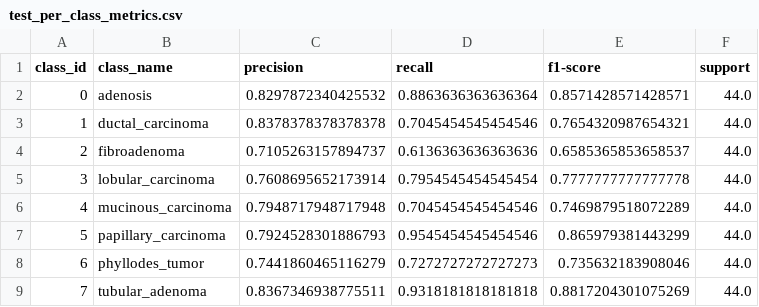
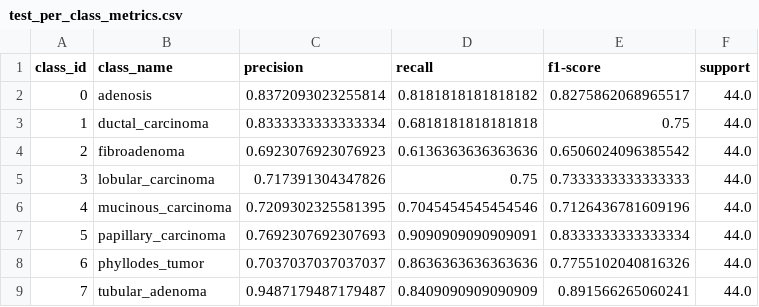
Before and after one commit to xw18958/SSL_Histopath, a CSV file: outputs/ssl_standard/lejepa/downstream_datasets/breakhis_8subtype/test_per_class_metrics.csv, drawn as a sheet.

```diff
--- a/outputs/ssl_standard/lejepa/downstream_datasets/breakhis_8subtype/test_per_class_metrics.csv
+++ b/outputs/ssl_standard/lejepa/downstream_datasets/breakhis_8subtype/test_per_class_metrics.csv
@@ -1,9 +1,9 @@
 class_id,class_name,precision,recall,f1-score,support
-0,adenosis,0.8297872340425532,0.8863636363636364,0.8571428571428571,44.0
-1,ductal_carcinoma,0.8378378378378378,0.7045454545454546,0.7654320987654321,44.0
-2,fibroadenoma,0.7105263157894737,0.6136363636363636,0.6585365853658537,44.0
-3,lobular_carcinoma,0.7608695652173914,0.7954545454545454,0.7777777777777778,44.0
-4,mucinous_carcinoma,0.7948717948717948,0.7045454545454546,0.7469879518072289,44.0
-5,papillary_carcinoma,0.7924528301886793,0.9545454545454546,0.865979381443299,44.0
-6,phyllodes_tumor,0.7441860465116279,0.7272727272727273,0.735632183908046,44.0
-7,tubular_adenoma,0.8367346938775511,0.9318181818181818,0.8817204301075269,44.0
+0,adenosis,0.8372093023255814,0.8181818181818182,0.8275862068965517,44.0
+1,ductal_carcinoma,0.8333333333333334,0.6818181818181818,0.75,44.0
+2,fibroadenoma,0.6923076923076923,0.6136363636363636,0.6506024096385542,44.0
+3,lobular_carcinoma,0.717391304347826,0.75,0.7333333333333333,44.0
+4,mucinous_carcinoma,0.7209302325581395,0.7045454545454546,0.7126436781609196,44.0
+5,papillary_carcinoma,0.7692307692307693,0.9090909090909091,0.8333333333333334,44.0
+6,phyllodes_tumor,0.7037037037037037,0.8636363636363636,0.7755102040816326,44.0
+7,tubular_adenoma,0.9487179487179487,0.8409090909090909,0.891566265060241,44.0
```
Also changed, not shown: outputs/ssl_standard/lejepa/downstream/selected_probe_metrics.csv, outputs/ssl_standard/lejepa/downstream/test_per_class_metrics.csv, 46 other files.
